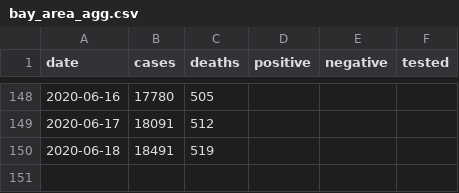
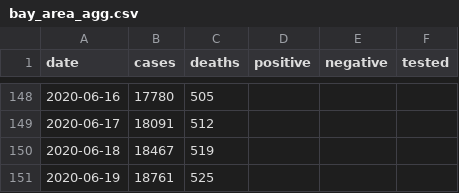
Before and after one commit to klintkanopka/COVID-19, a CSV file: data/bay_area_agg.csv, drawn as a sheet; only a part is shown, gaps mark what is left out.

```diff
--- a/data/bay_area_agg.csv
+++ b/data/bay_area_agg.csv
@@ -149,2 +149,3 @@ date,cases,deaths,positive,negative,tested
 2020-06-17,18091,512,,,
-2020-06-18,18491,519,,,
+2020-06-18,18467,519,,,
+2020-06-19,18761,525,,,
```
Also changed, not shown: data/california_agg.csv, data/santa_clara_agg.csv.
